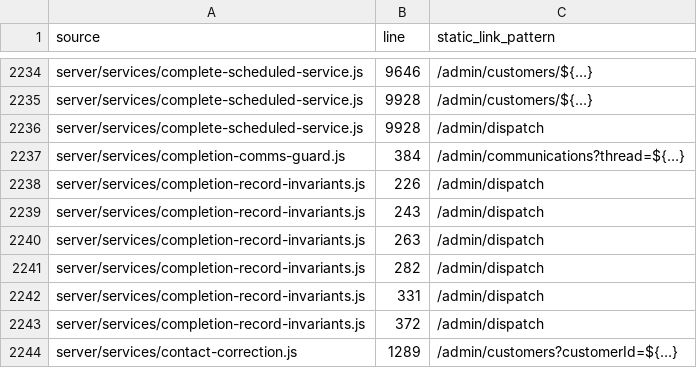
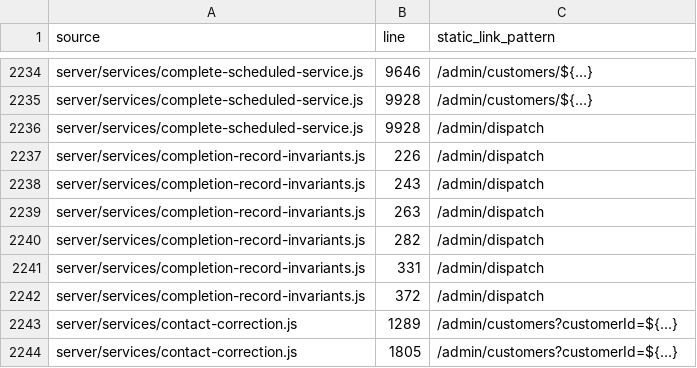
Before and after one commit to wavespestcontrolfl/waves-customer-portal, a CSV file: docs/audits/admin-simplification/entry-points.csv, drawn as a sheet; only a part is shown, gaps mark what is left out; the shorter side is filled out with more unchanged rows.

```diff
--- a/docs/audits/admin-simplification/entry-points.csv
+++ b/docs/audits/admin-simplification/entry-points.csv
@@ -2236,3 +2236,2 @@ server/services/complete-scheduled-service.js,9928,/admin/customers/${…}
 server/services/complete-scheduled-service.js,9928,/admin/dispatch
-server/services/completion-comms-guard.js,384,/admin/communications?thread=${…}
 server/services/completion-record-invariants.js,226,/admin/dispatch
```
Also changed, not shown: docs/audits/admin-simplification/module-index.csv, 10 other files.
